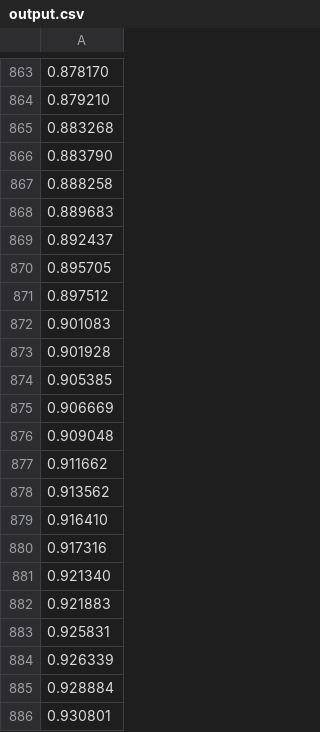
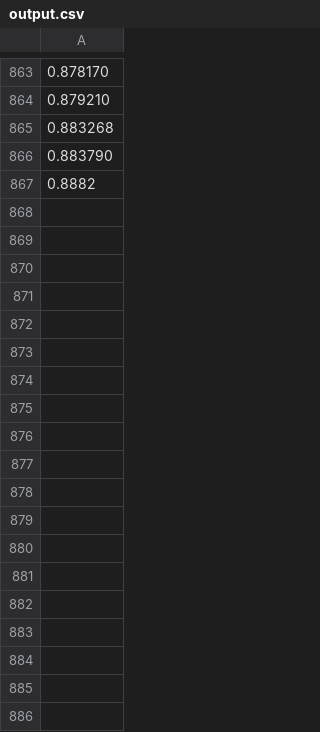
Before and after one commit to justindx7/CSD2, a CSV file: CSD2c/eindopdracht/output.csv, drawn as a sheet; only a part is shown, gaps mark what is left out; the diff covers the shown part only.

```diff
--- a/CSD2c/eindopdracht/output.csv
+++ b/CSD2c/eindopdracht/output.csv
@@ -866,21 +866,2 @@
 0.883790
-0.888258
-0.889683
-0.892437
-0.895705
-0.897512
-0.901083
-0.901928
-0.905385
-0.906669
-0.909048
-0.911662
-0.913562
-0.916410
-0.917316
-0.921340
-0.921883
-0.925831
-0.926339
-0.928884
-0.930801
+0.8882
```
Also changed, not shown: 67 removed rows elsewhere in this file, 5 other files.
